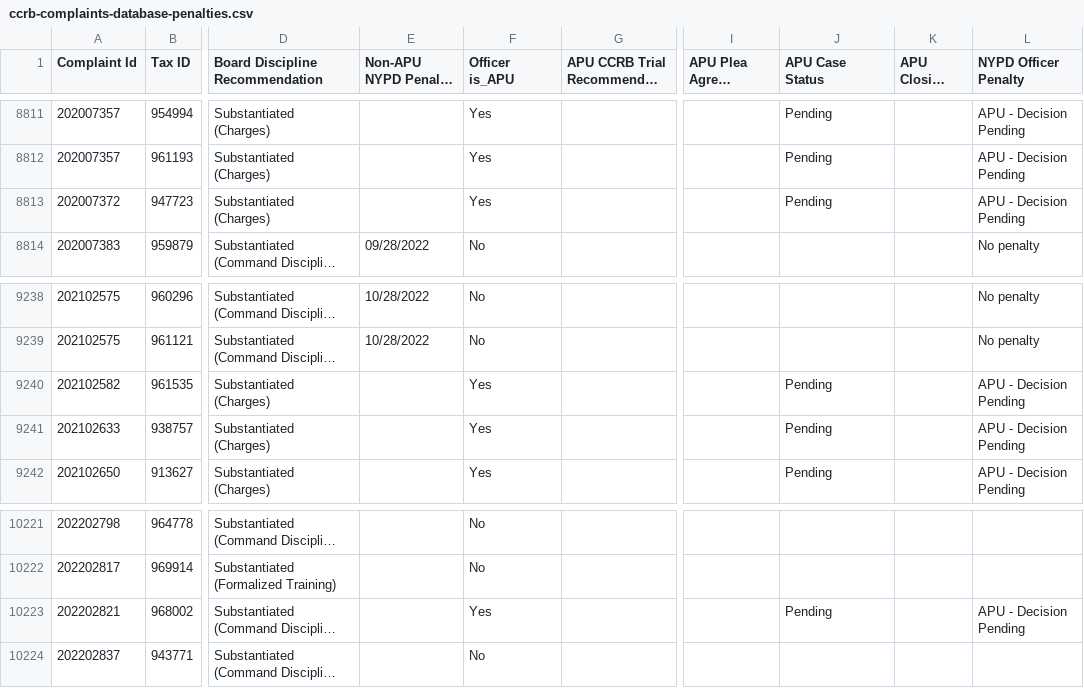
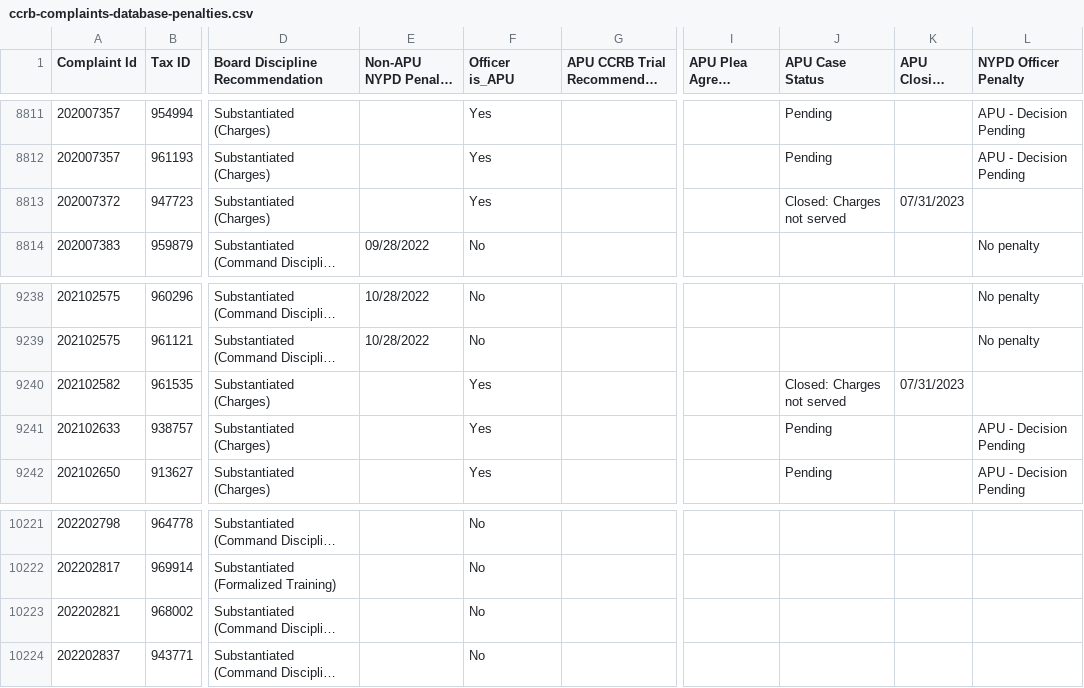
Before and after one commit to ryanwatkins/ccrb-complaints-database, a CSV file: ccrb-complaints-database-penalties.csv, drawn as a sheet; only a part is shown, gaps mark what is left out; long unchanged cells end in …; the diff names each change by its address in the sheet, - before the commit and + after, or states it on an @@ line.

```diff
--- a/ccrb-complaints-database-penalties.csv
+++ b/ccrb-complaints-database-penalties.csv
-J8813 (APU Case Status): Pending
+J8813 (APU Case Status): Closed: Charges not served
-K8813 (APU Closing Date): (empty)
+K8813 (APU Closing Date): 07/31/2023
-L8813 (NYPD Officer Penalty): APU - Decision Pending
+L8813 (NYPD Officer Penalty): (empty)
-J9240 (APU Case Status): Pending
+J9240 (APU Case Status): Closed: Charges not served
-K9240 (APU Closing Date): (empty)
+K9240 (APU Closing Date): 07/31/2023
-L9240 (NYPD Officer Penalty): APU - Decision Pending
+L9240 (NYPD Officer Penalty): (empty)
-F10223 (Officer is_APU): Yes
+F10223 (Officer is_APU): No
-J10223 (APU Case Status): Pending
+J10223 (APU Case Status): (empty)
-L10223 (NYPD Officer Penalty): APU - Decision Pending
+L10223 (NYPD Officer Penalty): (empty)
```
